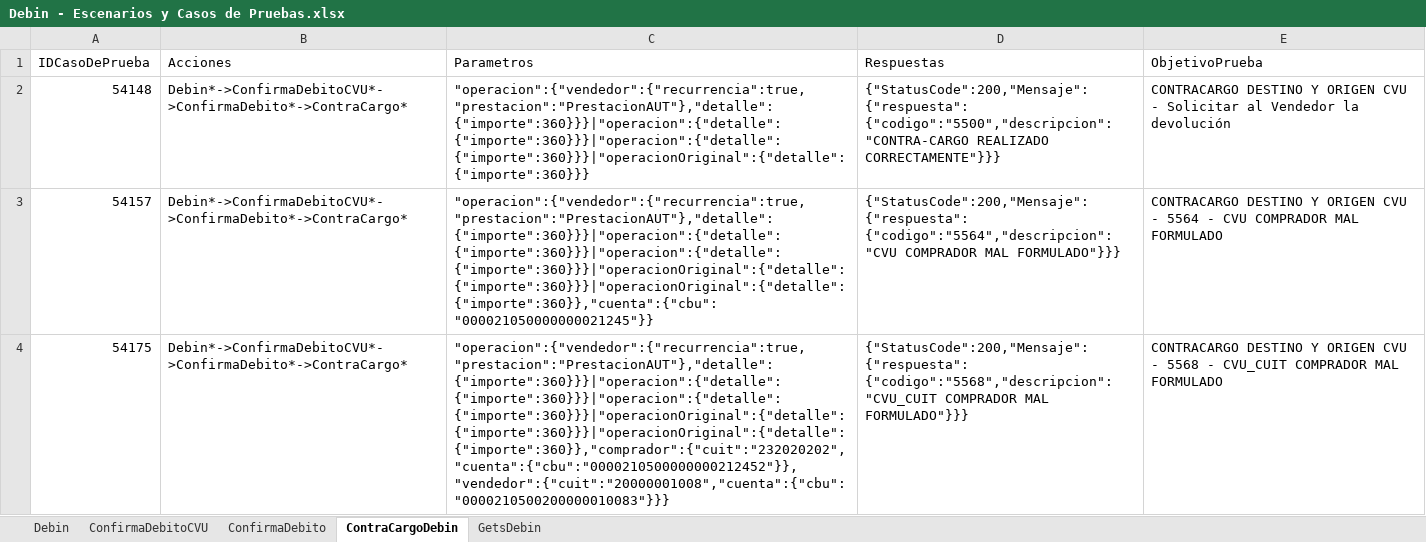
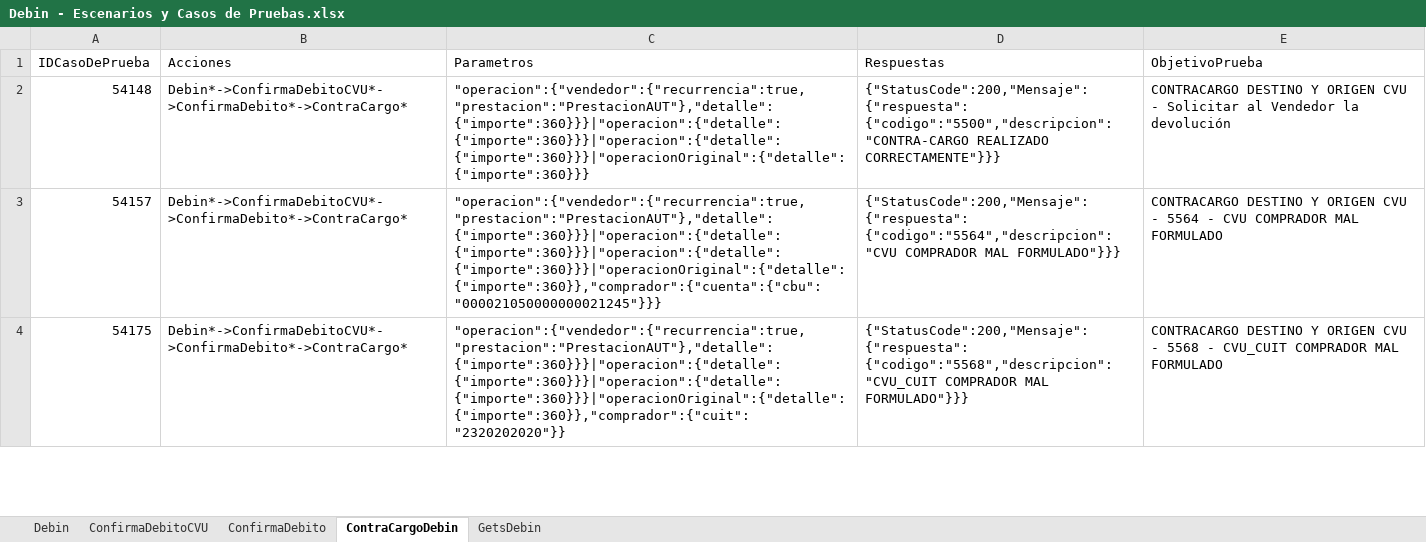
Before and after one commit to lucasacostabosch/Inazuma-Debin, an Excel workbook: Ambiente/Debin - Escenarios y Casos de Pruebas.xlsx, sheet ContraCargoDebin, drawn as a sheet; only a part is shown; values as stored, in another font and other column widths than the file's, no borders; the diff covers the shown part only; the diff names each change by its address in the sheet, - before the commit and + after, or states it on an @@ line.

```diff
--- a/Ambiente/Debin - Escenarios y Casos de Pruebas.xlsx (sheet ContraCargoDebin)
+++ b/Ambiente/Debin - Escenarios y Casos de Pruebas.xlsx (sheet ContraCargoDebin)
-C3 (Parametros): "operacion":{"vendedor":{"recurrencia":true,"prestacion":"PrestacionAUT"},"detalle":{"importe":360}}}|"operacion":{"detalle":{"importe":360}}}|"operacion":{"detalle":{"importe":360}}}|"operacionOriginal":{"detalle":{"importe":360}}}|"operacionOriginal":{"detalle":{"importe":360}},"cuenta":{"cbu":"000021050000000021245"}}
+C3 (Parametros): "operacion":{"vendedor":{"recurrencia":true,"prestacion":"PrestacionAUT"},"detalle":{"importe":360}}}|"operacion":{"detalle":{"importe":360}}}|"operacion":{"detalle":{"importe":360}}}|"operacionOriginal":{"detalle":{"importe":360}},"comprador":{"cuenta":{"cbu":"000021050000000021245"}}}
-C4 (Parametros): "operacion":{"vendedor":{"recurrencia":true,"prestacion":"PrestacionAUT"},"detalle":{"importe":360}}}|"operacion":{"detalle":{"importe":360}}}|"operacion":{"detalle":{"importe":360}}}|"operacionOriginal":{"detalle":{"importe":360}}}|"operacionOriginal":{"detalle":{"importe":360}},"comprador":{"cuit":"232020202","cuenta":{"cbu":"0000210500000000212452"}},"vendedor":{"cuit":"20000001008","cuenta":{"cbu":"0000210500200000010083"}}}
+C4 (Parametros): "operacion":{"vendedor":{"recurrencia":true,"prestacion":"PrestacionAUT"},"detalle":{"importe":360}}}|"operacion":{"detalle":{"importe":360}}}|"operacion":{"detalle":{"importe":360}}}|"operacionOriginal":{"detalle":{"importe":360}},"comprador":{"cuit":"2320202020"}}
```
Also changed, not shown: 3 edited cells elsewhere in this sheet, Ambiente/Debin - CREDIN - Escenarios y Casos de Pruebas.xlsx, Ambiente/Debin - QR - Escenarios y Casos de Pruebas.xlsx, 8 other files.
